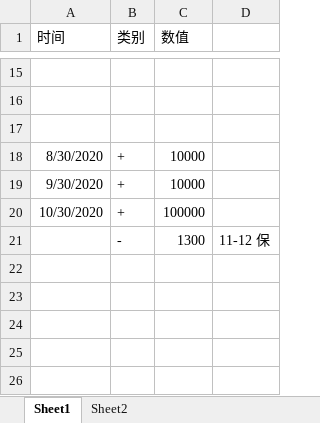
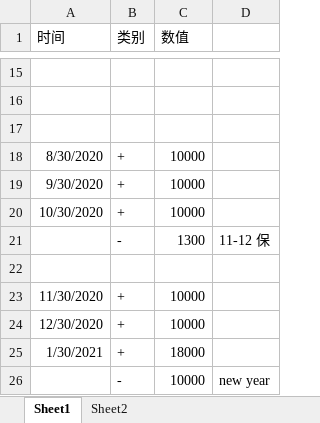
Before and after one commit to a592955699/InOut, an Excel workbook: InOut.xlsx, sheet Sheet1, drawn as a sheet; only a part is shown, gaps mark what is left out; values as stored, in another font and other column widths than the file's, no borders; the diff names each change by its address in the sheet, - before the commit and + after, or states it on an @@ line.

Commit message:
test

```diff
--- a/InOut.xlsx (sheet Sheet1)
+++ b/InOut.xlsx (sheet Sheet1)
-C20 (数值): 100000
+C20 (数值): 10000
+row 22: (empty)
+row 23: 11/30/2020 | + | 10000
+row 24: 12/30/2020 | + | 10000
+row 25: 1/30/2021 | + | 18000
+row 26:  | - | 10000 | new year
```
